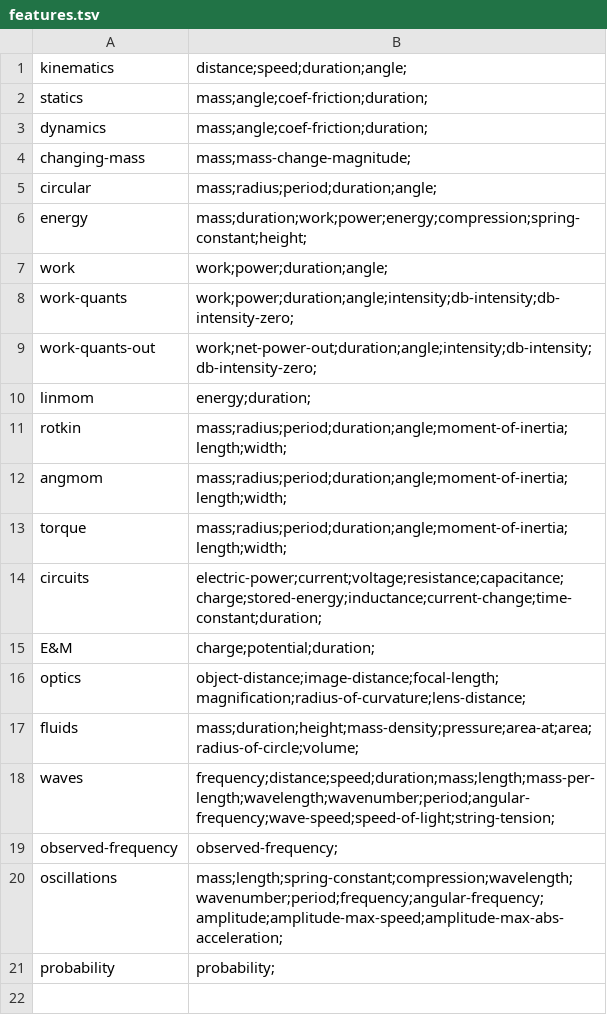
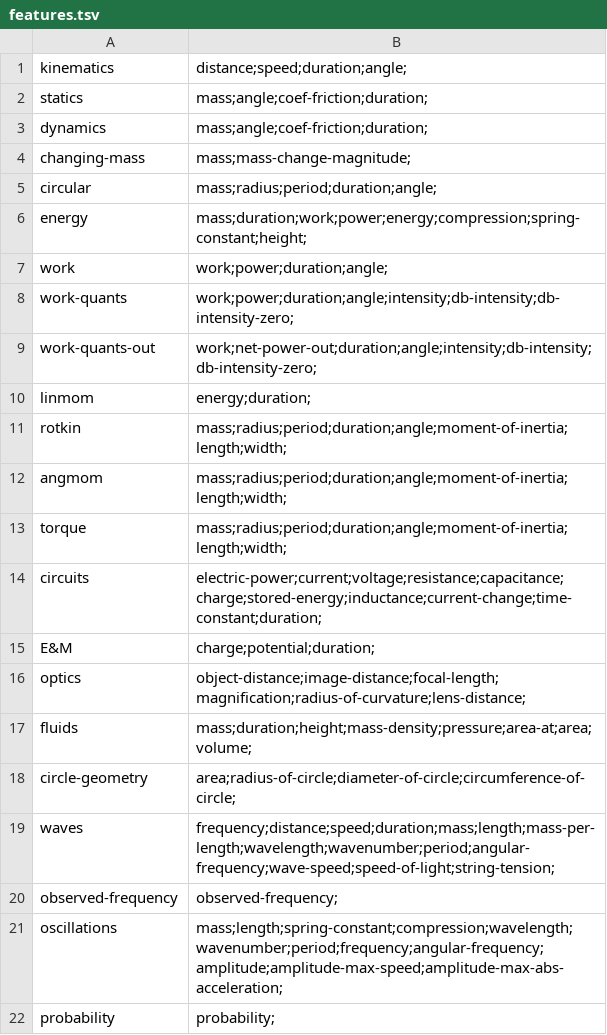
Before and after one commit to bvds/andes, a TSV file: KB/features.tsv, drawn as a sheet.

```diff
--- a/KB/features.tsv
+++ b/KB/features.tsv
@@ -16,3 +16,4 @@ E&M	charge;potential;duration;
 optics	object-distance;image-distance;focal-length;magnification;radius-of-curvature;lens-distance;
-fluids	mass;duration;height;mass-density;pressure;area-at;area;radius-of-circle;volume;
+fluids	mass;duration;height;mass-density;pressure;area-at;area;volume;
+circle-geometry	area;radius-of-circle;diameter-of-circle;circumference-of-circle;
 waves	frequency;distance;speed;duration;mass;length;mass-per-length;wavelength;wavenumber;period;angular-frequency;wave-speed;speed-of-light;string-tension;
```
Also changed, not shown: KB/principles.tsv, KB/scalars.tsv.
